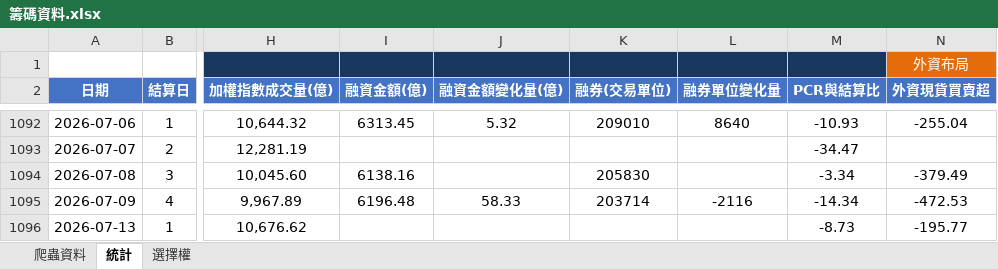
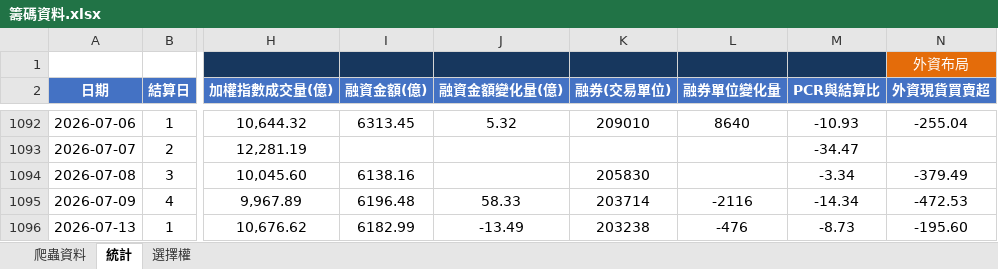
Before and after one commit to Andrew810523/taifex-data, an Excel workbook: 籌碼資料.xlsx, sheet 統計, drawn as a sheet; only a part is shown, gaps mark what is left out; values as stored, in another font and other column widths than the file's, no borders; the diff names each change by its address in the sheet, - before the commit and + after, or states it on an @@ line.

```diff
--- a/籌碼資料.xlsx (sheet 統計)
+++ b/籌碼資料.xlsx (sheet 統計)
-I1096 (融資金額(億)): (empty)
+I1096 (融資金額(億)): 6182.99
-J1096 (融資金額變化量(億)): (empty)
+J1096 (融資金額變化量(億)): -13.49
-K1096 (融券(交易單位)): (empty)
+K1096 (融券(交易單位)): 203238
-L1096 (融券單位變化量): (empty)
+L1096 (融券單位變化量): -476
-N1096 (外資現貨買賣超): -195.77
+N1096 (外資現貨買賣超): -195.60
```
Also changed, not shown: sheet 爬蟲資料, 3 other files.
